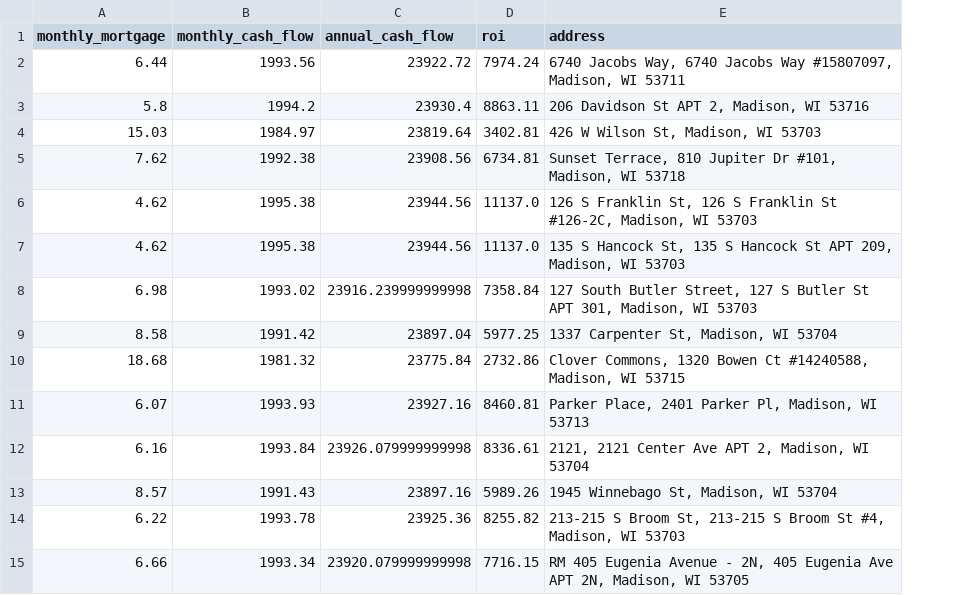
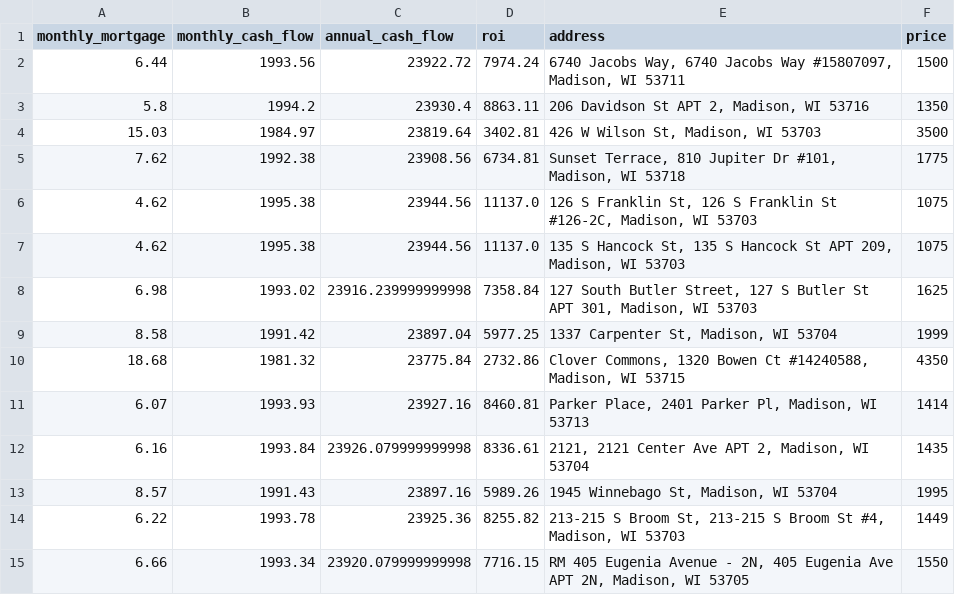
Before and after one commit to romanlicursi/real_estate_analyzer, a CSV file: financial_analysis.csv, drawn as a sheet; the diff names each change by its address in the sheet, - before the commit and + after, or states it on an @@ line.

Commit message:
Fixed missing price column for visualizations

```diff
--- a/financial_analysis.csv
+++ b/financial_analysis.csv
+column F (price), rows 2-15: 1500 | 1350 | 3500 | 1775 | 1075 | 1075 | 1625 | 1999 | 4350 | 1414 | 1435 | 1995 | 1449 | 1550
```
Also changed, not shown: 1 other file.
